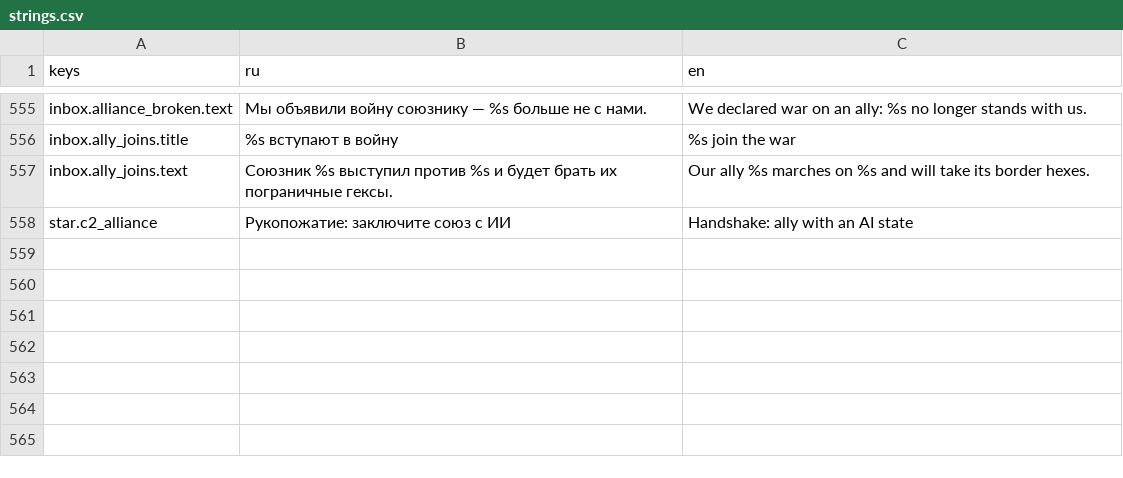
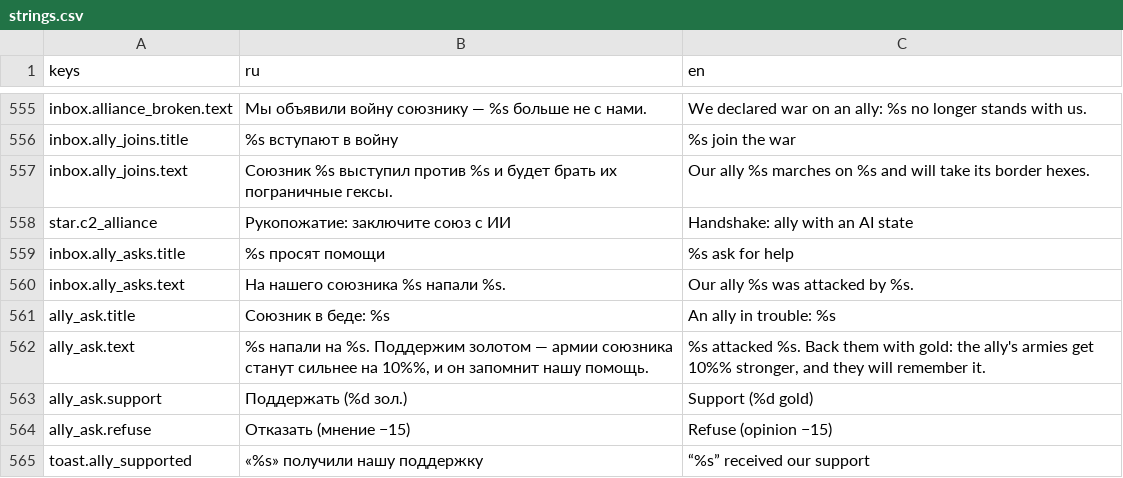
Before and after one commit to kaboomenko/Raivon, a CSV file: game/locale/strings.csv, drawn as a sheet; only a part is shown, gaps mark what is left out.

```diff
--- a/game/locale/strings.csv
+++ b/game/locale/strings.csv
@@ -558 +558,8 @@ inbox.ally_joins.text,"Союзник %s выступил против %s и б
 star.c2_alliance,Рукопожатие: заключите союз с ИИ,Handshake: ally with an AI state
+inbox.ally_asks.title,%s просят помощи,%s ask for help
+inbox.ally_asks.text,"На нашего союзника %s напали %s.","Our ally %s was attacked by %s."
+ally_ask.title,Союзник в беде: %s,An ally in trouble: %s
+ally_ask.text,"%s напали на %s. Поддержим золотом — армии союзника станут сильнее на 10%%, и он запомнит нашу помощь.","%s attacked %s. Back them with gold: the ally's armies get 10%% stronger, and they will remember it."
+ally_ask.support,Поддержать (%d зол.),Support (%d gold)
+ally_ask.refuse,Отказать (мнение −15),Refuse (opinion −15)
+toast.ally_supported,«%s» получили нашу поддержку,“%s” received our support
```
Also changed, not shown: 10 other files.
